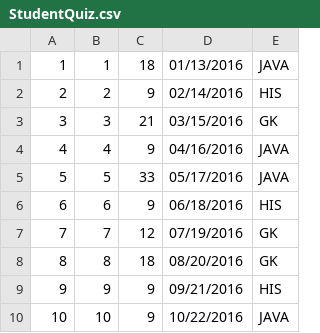
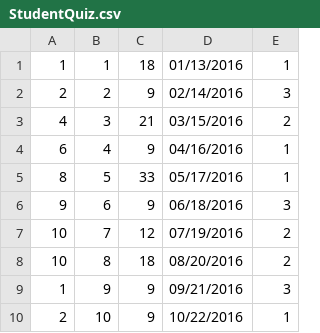
Before and after one commit to kelchuri/JavaGroupProject, a CSV file: mavenproject2/src/main/resources/files/StudentQuiz.csv, drawn as a sheet.

```diff
--- a/mavenproject2/src/main/resources/files/StudentQuiz.csv
+++ b/mavenproject2/src/main/resources/files/StudentQuiz.csv
@@ -1,10 +1,10 @@
-1,1,18,01/13/2016,JAVA
-2,2,9,02/14/2016,HIS
-3,3,21,03/15/2016,GK
-4,4,9,04/16/2016,JAVA
-5,5,33,05/17/2016,JAVA
-6,6,9,06/18/2016,HIS
-7,7,12,07/19/2016,GK
-8,8,18,08/20/2016,GK
-9,9,9,09/21/2016,HIS
-10,10,9,10/22/2016,JAVA
+1,1,18,01/13/2016,1
+2,2,9,02/14/2016,3
+4,3,21,03/15/2016,2
+6,4,9,04/16/2016,1
+8,5,33,05/17/2016,1
+9,6,9,06/18/2016,3
+10,7,12,07/19/2016,2
+10,8,18,08/20/2016,2
+1,9,9,09/21/2016,3
+2,10,9,10/22/2016,1
```
Also changed, not shown: 22 other files.
